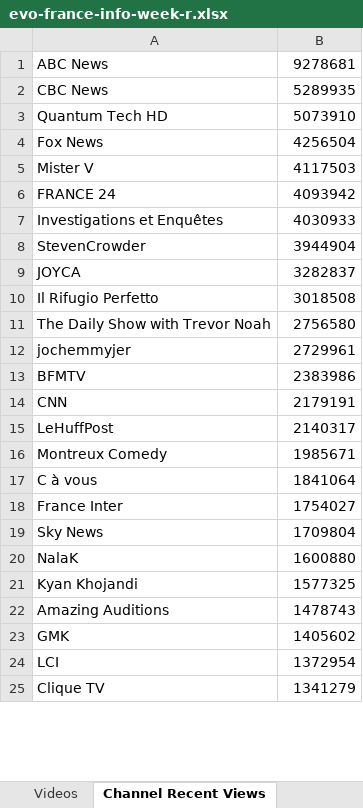
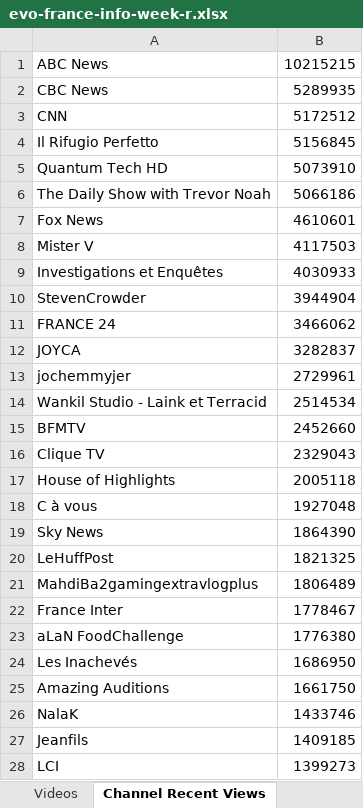
Before and after one commit to pnbt/youtube-transparency, an Excel workbook: app/assets/data/info/evo-france-info-week-r.xlsx, sheet Channel Recent Views, drawn as a sheet; only a part is shown; values as stored, in another font and other column widths than the file's, no borders; removed rows and columns are numbered as before the commit, all else as after; the diff covers the shown part only; the diff names each change by its address in the sheet, - before the commit and + after, or states it on an @@ line.

```diff
--- a/app/assets/data/info/evo-france-info-week-r.xlsx (sheet Channel Recent Views)
+++ b/app/assets/data/info/evo-france-info-week-r.xlsx (sheet Channel Recent Views)
-B1: 9278681
+B1: 10215215
+row 3: CNN | 5172512
+row 4: Il Rifugio Perfetto | 5156845
+row 6: The Daily Show with Trevor Noah | 5066186
-B7: 4256504
+B7: 4610601
-row 6: FRANCE 24 | 4093942
+row 11: FRANCE 24 | 3466062
-row 10: Il Rifugio Perfetto | 3018508
-row 11: The Daily Show with Trevor Noah | 2756580
+row 14: Wankil Studio - Laink et Terracid | 2514534
-B15: 2383986
+B15: 2452660
-row 14: CNN | 2179191
-row 15: LeHuffPost | 2140317
-row 16: Montreux Comedy | 1985671
+row 16: Clique TV | 2329043
+row 17: House of Highlights | 2005118
-B18: 1841064
+B18: 1927048
-row 18: France Inter | 1754027
-B19: 1709804
+B19: 1864390
-row 20: NalaK | 1600880
-row 21: Kyan Khojandi | 1577325
+row 20: LeHuffPost | 1821325
+row 21: MahdiBa2gamingextravlogplus | 1806489
+row 22: France Inter | 1778467
+row 23: aLaN FoodChallenge | 1776380
+row 24: Les Inachevés | 1686950
-B25: 1478743
+B25: 1661750
-row 23: GMK | 1405602
+row 26: NalaK | 1433746
+row 27: Jeanfils | 1409185
-B28: 1372954
+B28: 1399273
-row 25: Clique TV | 1341279
```
Also changed, not shown: 374 added rows, 376 removed rows, 218 moved rows and 101 edited cells elsewhere in this sheet, sheet Videos, app/assets/data/info/evo-france-info-3days-r.xlsx, app/assets/data/info/evo-france-info-3days-v.xlsx, 10 other files.
